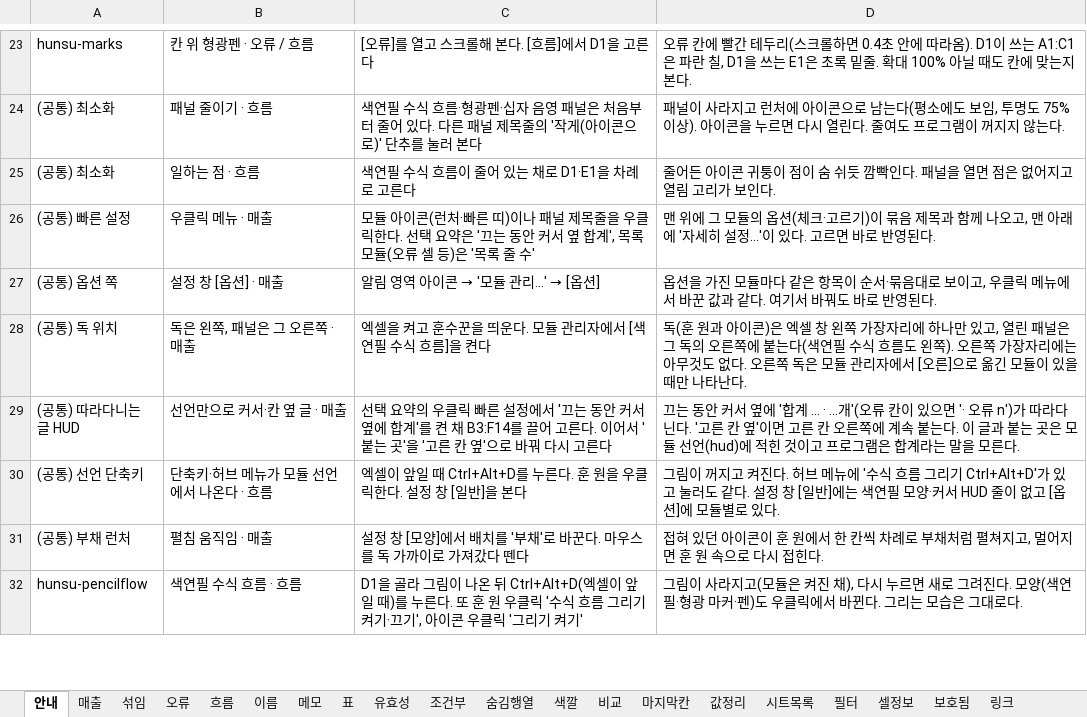
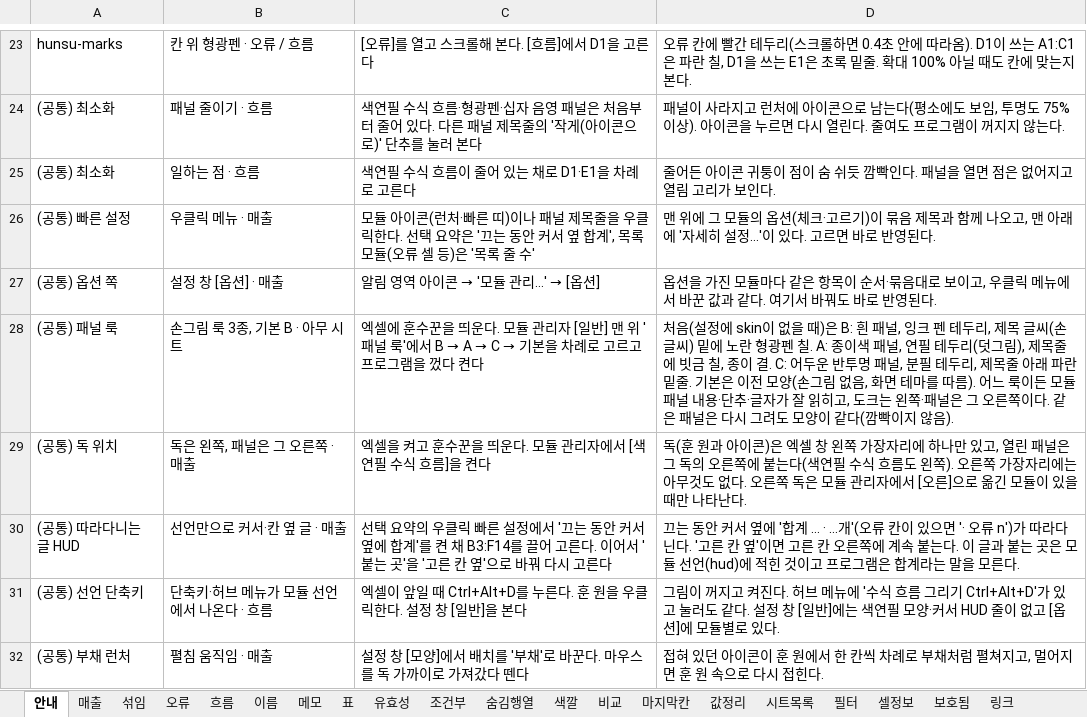
Before and after one commit to sbg3704/ClockOut-HunSu, an Excel workbook: tools/scenarios/훈수꾼_시나리오.xlsx, sheet 안내, drawn as a sheet; only a part is shown, gaps mark what is left out; the shorter side is filled out with more unchanged rows; values as stored, in another font and other column widths than the file's, no borders; the diff names each change by its address in the sheet, - before the commit and + after, or states it on an @@ line.

```diff
--- a/tools/scenarios/훈수꾼_시나리오.xlsx (sheet 안내)
+++ b/tools/scenarios/훈수꾼_시나리오.xlsx (sheet 안내)
+row 28: (공통) 패널 룩 | 손그림 룩 3종, 기본 B · 아무 시트 | 엑셀에 훈수꾼을 띄운다. 모듈 관리자 [일반] 맨 위 '패널 룩'에서 B → A → C → 기본을 차례로 고르고 프로그램을 껐다 켠다 | 처음(설정에 skin이 없을 때)은 B: 흰 패널, 잉크 펜 테두리, 제목 글씨(손글씨) 밑에 노란 형광펜 칠. A: 종이색 패널, 연필 테두리(덧그림), 제목줄에 빗금 칠, 종이 결. C: 어두운 반투명 패널, 분필 테두리, 제목줄 아래 파란 밑줄. 기본은 이전 모양(손그림 없음, 화면 테마를 따름). 어느 룩이든 모듈 패널 내용·단추·글자가 잘 읽히고, 도크는 왼쪽·패널은 그 오른쪽이다. 같은 패널은 다시 그려도 모양이 같다(깜빡이지 않음).
```
Also changed, not shown: 21 other files.
